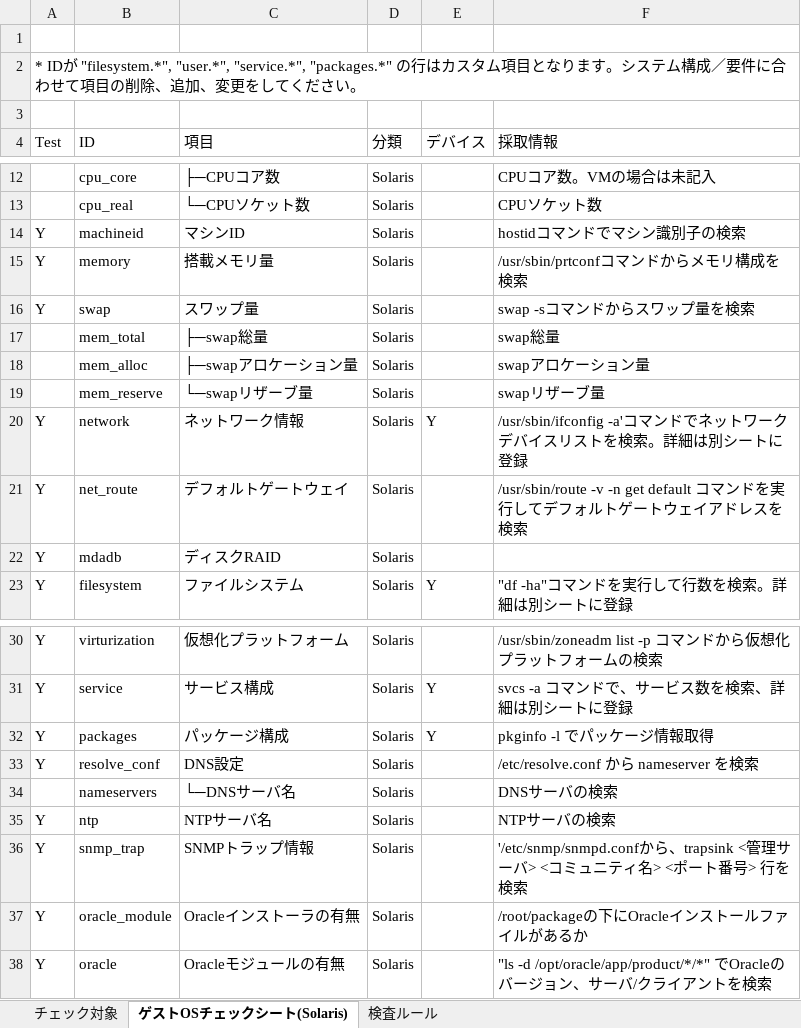
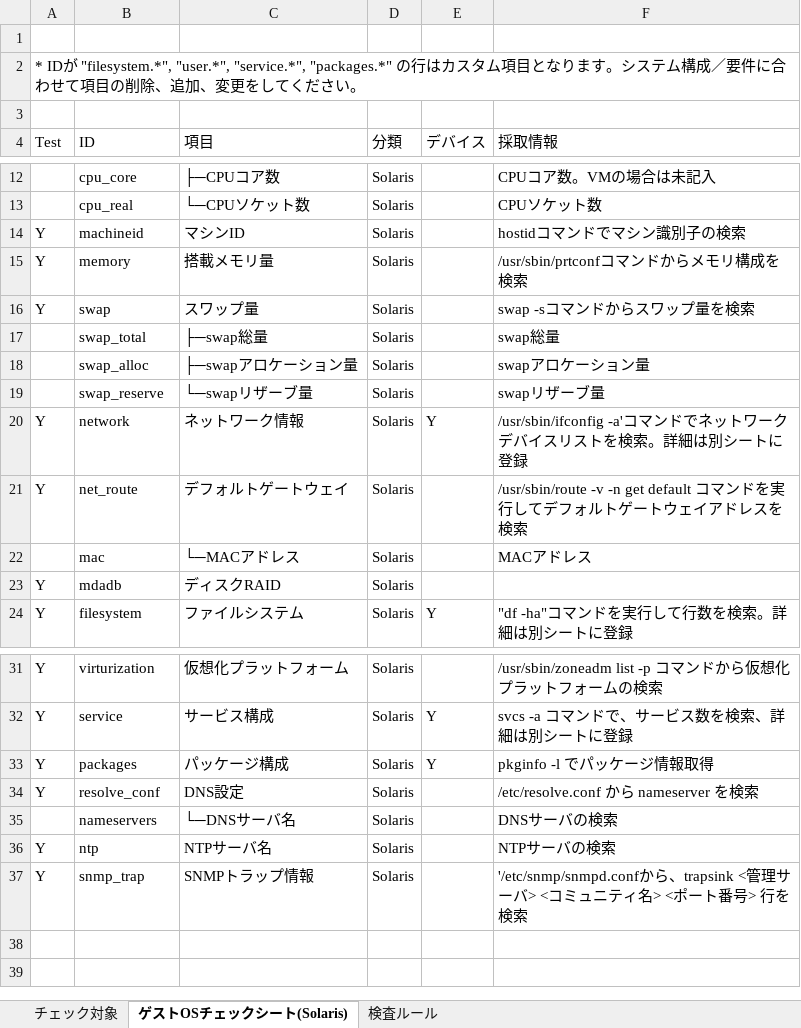
Before and after one commit to frsw3nr/server-acceptance-solaris, an Excel workbook: Solarisチェックシート.xlsx, sheet ゲストOSチェックシート(Solaris), drawn as a sheet; only a part is shown, gaps mark what is left out; values as stored, in another font and other column widths than the file's, no borders; removed rows and columns are numbered as before the commit, all else as after; the diff names each change by its address in the sheet, - before the commit and + after, or states it on an @@ line.

```diff
--- a/Solarisチェックシート.xlsx (sheet ゲストOSチェックシート(Solaris))
+++ b/Solarisチェックシート.xlsx (sheet ゲストOSチェックシート(Solaris))
-B17 (ID): mem_total
+B17 (ID): swap_total
-B18 (ID): mem_alloc
+B18 (ID): swap_alloc
-B19 (ID): mem_reserve
+B19 (ID): swap_reserve
+row 22:  | mac | └─MACアドレス | Solaris |  | MACアドレス
-row 37: Y | oracle_module | Oracleインストーラの有無 | Solaris |  | /root/packageの下にOracleインストールファイルがあるか
-row 38: Y | oracle | Oracleモジュールの有無 | Solaris |  | "ls -d /opt/oracle/app/product/*/*" でOracleのバージョン、サーバ/クライアントを検索
```
Also changed, not shown: 3 other files.
